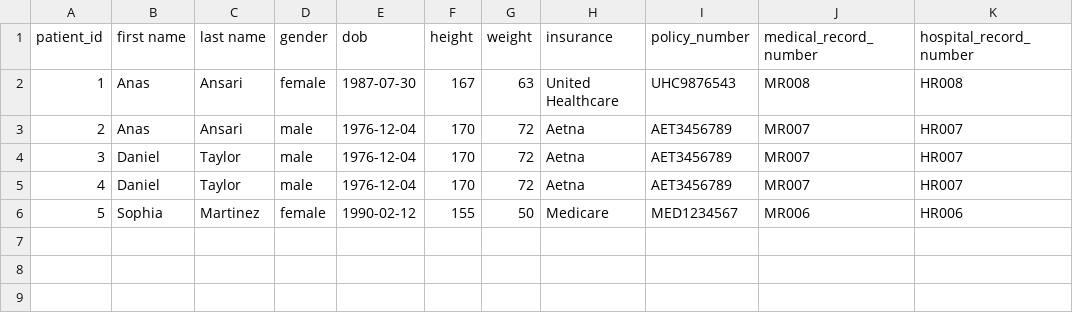
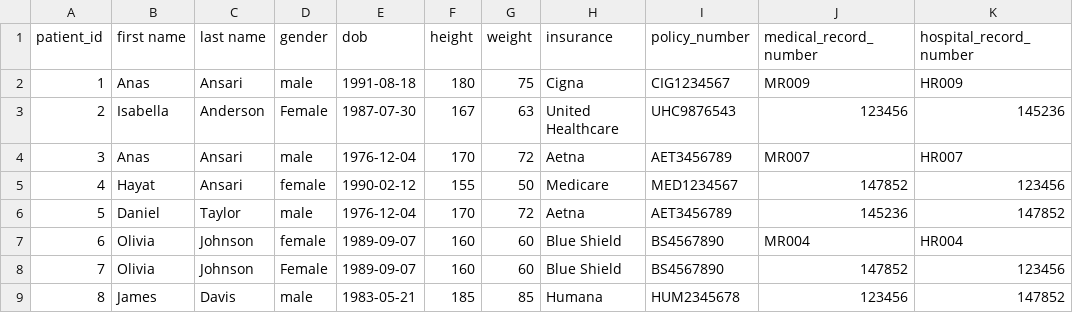
Before and after one commit to anasansari966/ACR_new, a CSV file: data/patientinfo.csv, drawn as a sheet; removed rows and columns are numbered as before the commit, all else as after; the diff names each change by its address in the sheet, - before the commit and + after, or states it on an @@ line.

```diff
--- a/data/patientinfo.csv
+++ b/data/patientinfo.csv
-D2 (gender): female
+D2 (gender): male
-E2 (dob): 1987-07-30
+E2 (dob): 1991-08-18
-F2 (height): 167
+F2 (height): 180
-G2 (weight): 63
+G2 (weight): 75
-H2 (insurance): United Healthcare
+H2 (insurance): Cigna
-I2 (policy_number): UHC9876543
+I2 (policy_number): CIG1234567
-J2 (medical_record_number): MR008
+J2 (medical_record_number): MR009
-K2 (hospital_record_number): HR008
+K2 (hospital_record_number): HR009
+row 3: 2 | Isabella | Anderson | Female | 1987-07-30 | 167 | 63 | United Healthcare | UHC9876543 | 123456 | 145236
@@ column A (patient_id) renumbered between rows 4 and 6 @@
-row 4: 3 | Daniel | Taylor | male | 1976-12-04 | 170 | 72 | Aetna | AET3456789 | MR007 | HR007
+row 5: 4 | Hayat | Ansari | female | 1990-02-12 | 155 | 50 | Medicare | MED1234567 | 147852 | 123456
-J6 (medical_record_number): MR007
+J6 (medical_record_number): 145236
-K6 (hospital_record_number): HR007
+K6 (hospital_record_number): 147852
-row 6: 5 | Sophia | Martinez | female | 1990-02-12 | 155 | 50 | Medicare | MED1234567 | MR006 | HR006
+row 7: 6 | Olivia | Johnson | female | 1989-09-07 | 160 | 60 | Blue Shield | BS4567890 | MR004 | HR004
+row 8: 7 | Olivia | Johnson | Female | 1989-09-07 | 160 | 60 | Blue Shield | BS4567890 | 147852 | 123456
+row 9: 8 | James | Davis | male | 1983-05-21 | 185 | 85 | Humana | HUM2345678 | 123456 | 147852
```
Also changed, not shown: 19 other files.
